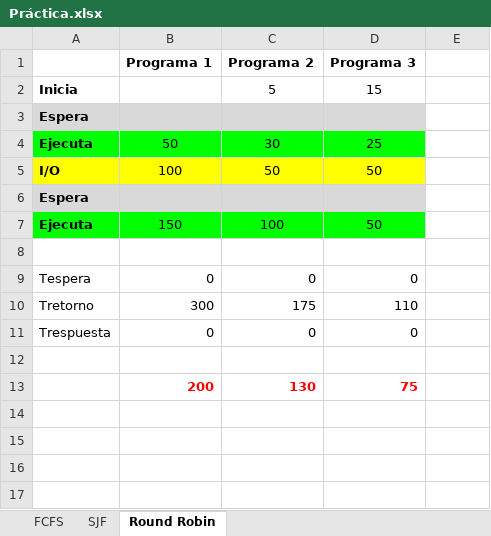
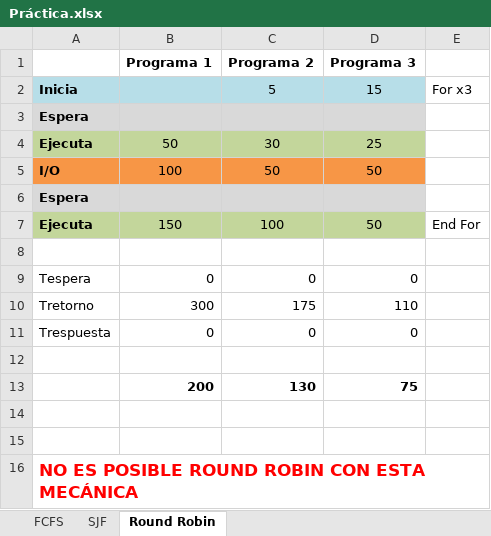
Before and after one commit to zherar7ordoya/AP6, an Excel workbook: [ASO] Romero/(FINAL)/Práctica.xlsx, sheet Round Robin, drawn as a sheet; values as stored, in another font and other column widths than the file's, no borders; charts and pictures not drawn; the diff names each change by its address in the sheet, - before the commit and + after, or states it on an @@ line.

Commit message:
2023-08-04

```diff
--- a/[ASO] Romero/(FINAL)/Práctica.xlsx (sheet Round Robin)
+++ b/[ASO] Romero/(FINAL)/Práctica.xlsx (sheet Round Robin)
-A2:D2 fill: none
+A2:D2 fill: #B7DEE8
-E2: (empty)
+E2: For x3
-A4:D4 fill: #00FF00
+A4:D4 fill: #C3D69B
-A5:D5 fill: #FFFF00
+A5:D5 fill: #F79646
-A7:D7 fill: #00FF00
+A7:D7 fill: #C3D69B
-E7: (empty)
+E7: End For
-B13:D13 text colour: #FF0000
+B13:D13 text colour: black
+row 14: (empty)
+row 15: (empty)
+row 16: NO ES POSIBLE ROUND ROBIN CON ESTA MECÁNICA
```
Also changed, not shown: charts or pictures.
